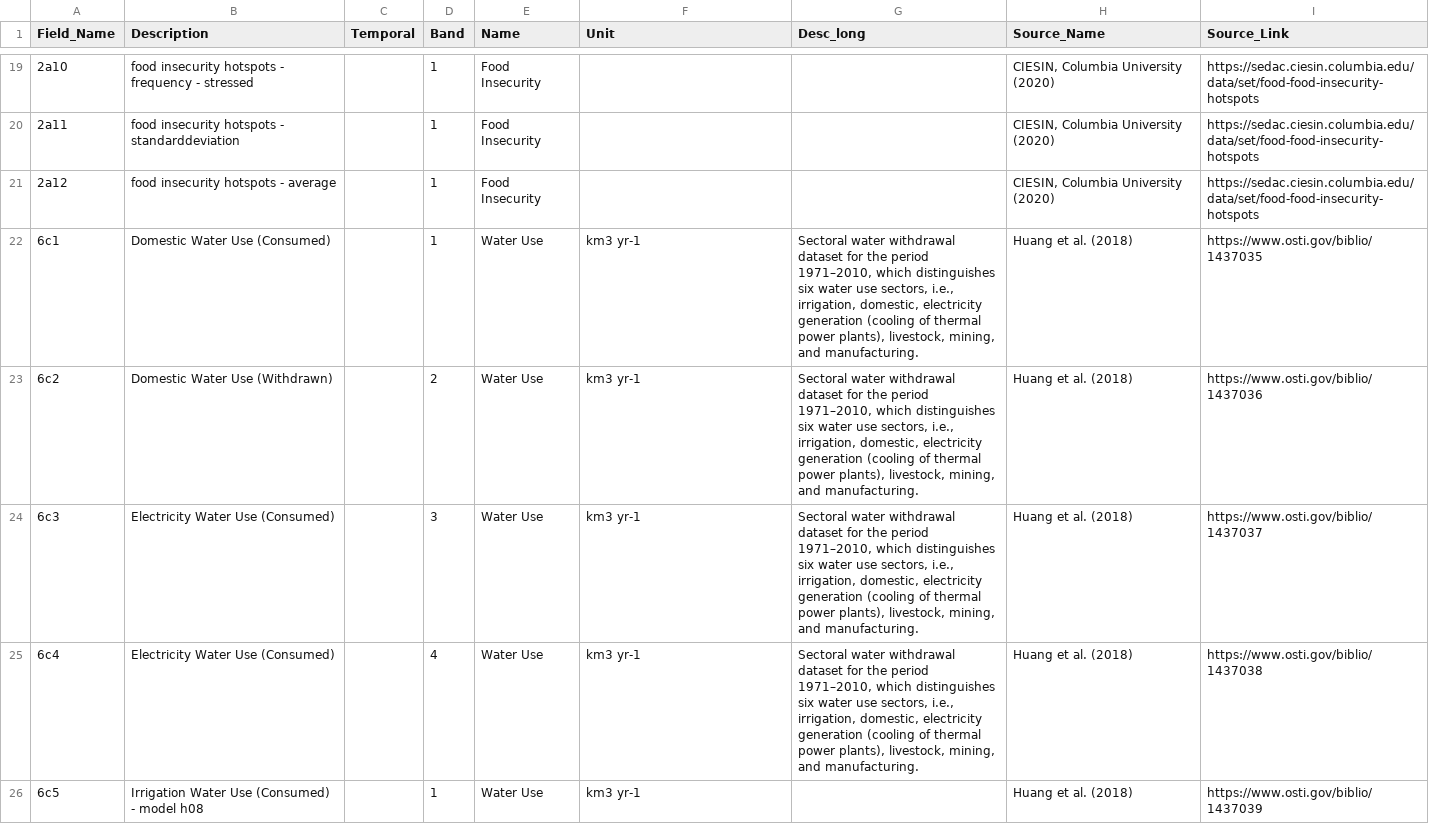
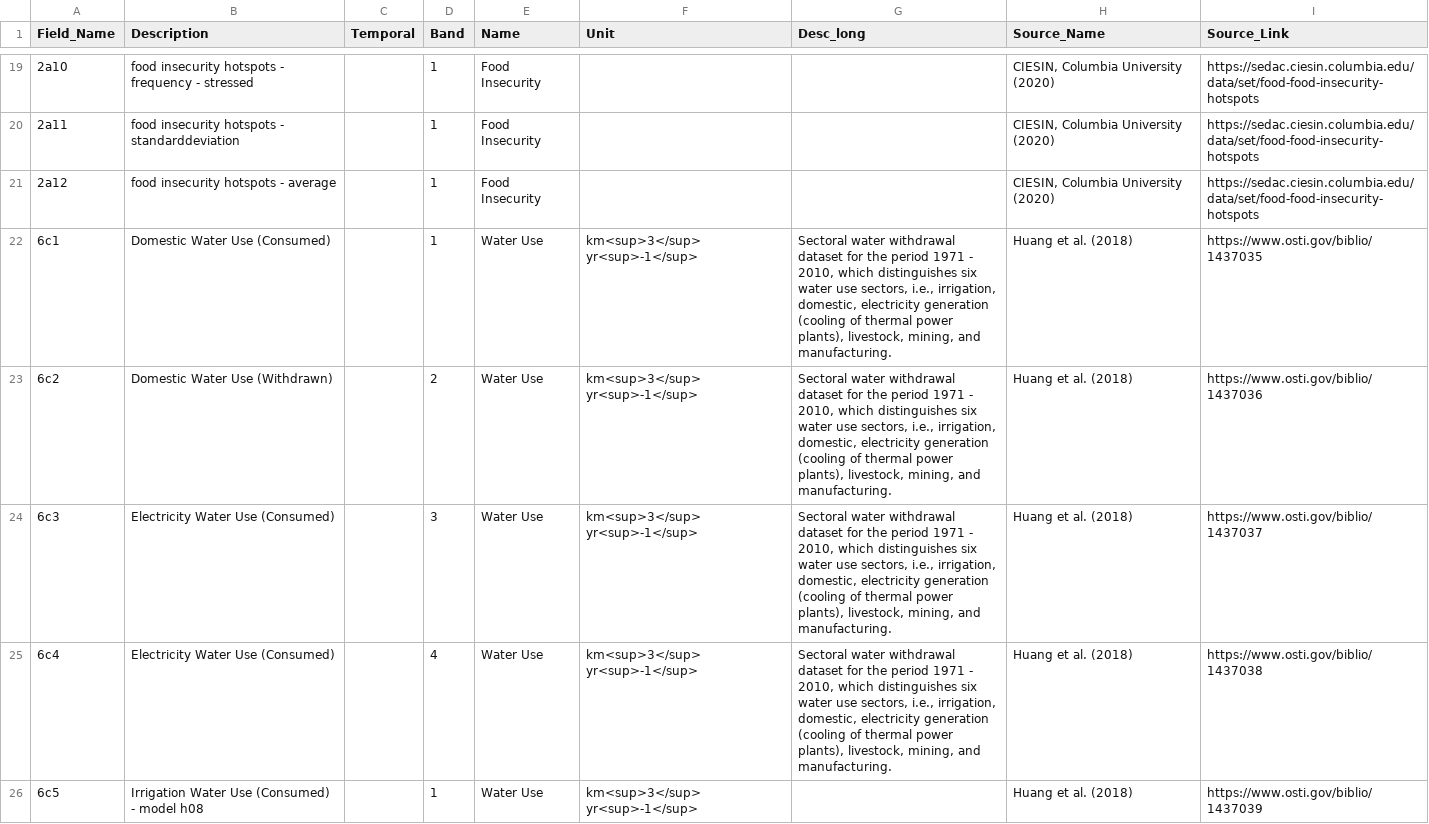
Before and after one commit to SIDS-Dashboard/dashboard, a CSV file: data/csvData.csv, drawn as a sheet; only a part is shown, gaps mark what is left out; the diff covers the shown part only.

```diff
--- a/data/csvData.csv
+++ b/data/csvData.csv
@@ -21,6 +21,6 @@ Field_Name,Description,Temporal,Band,Name,Unit,Desc_long,Source_Name,Source_Link
 2a12,food insecurity hotspots - average,,1,Food Insecurity,,,"CIESIN, Columbia University (2020)",https://sedac.ciesin.columbia.edu/data/set/food-food-insecurity-hotspots
-6c1,Domestic Water Use (Consumed),,1,Water Use,km3 yr-1,"Sectoral water withdrawal dataset for the period 1971–2010, which distinguishes six water use sectors, i.e., irrigation, domestic, electricity generation (cooling of thermal power plants), livestock, mining, and manufacturing.",Huang et al. (2018),https://www.osti.gov/biblio/1437035
-6c2,Domestic Water Use (Withdrawn),,2,Water Use,km3 yr-1,"Sectoral water withdrawal dataset for the period 1971–2010, which distinguishes six water use sectors, i.e., irrigation, domestic, electricity generation (cooling of thermal power plants), livestock, mining, and manufacturing.",Huang et al. (2018),https://www.osti.gov/biblio/1437036
-6c3,Electricity Water Use (Consumed),,3,Water Use,km3 yr-1,"Sectoral water withdrawal dataset for the period 1971–2010, which distinguishes six water use sectors, i.e., irrigation, domestic, electricity generation (cooling of thermal power plants), livestock, mining, and manufacturing.",Huang et al. (2018),https://www.osti.gov/biblio/1437037
-6c4,Electricity Water Use (Consumed),,4,Water Use,km3 yr-1,"Sectoral water withdrawal dataset for the period 1971–2010, which distinguishes six water use sectors, i.e., irrigation, domestic, electricity generation (cooling of thermal power plants), livestock, mining, and manufacturing.",Huang et al. (2018),https://www.osti.gov/biblio/1437038
-6c5,Irrigation Water Use (Consumed) - model h08,,1,Water Use,km3 yr-1,,Huang et al. (2018),https://www.osti.gov/biblio/1437039
+6c1,Domestic Water Use (Consumed),,1,Water Use,km<sup>3</sup> yr<sup>-1</sup>,"Sectoral water withdrawal dataset for the period 1971 - 2010, which distinguishes six water use sectors, i.e., irrigation, domestic, electricity generation (cooling of thermal power plants), livestock, mining, and manufacturing.",Huang et al. (2018),https://www.osti.gov/biblio/1437035
+6c2,Domestic Water Use (Withdrawn),,2,Water Use,km<sup>3</sup> yr<sup>-1</sup>,"Sectoral water withdrawal dataset for the period 1971 - 2010, which distinguishes six water use sectors, i.e., irrigation, domestic, electricity generation (cooling of thermal power plants), livestock, mining, and manufacturing.",Huang et al. (2018),https://www.osti.gov/biblio/1437036
+6c3,Electricity Water Use (Consumed),,3,Water Use,km<sup>3</sup> yr<sup>-1</sup>,"Sectoral water withdrawal dataset for the period 1971 - 2010, which distinguishes six water use sectors, i.e., irrigation, domestic, electricity generation (cooling of thermal power plants), livestock, mining, and manufacturing.",Huang et al. (2018),https://www.osti.gov/biblio/1437037
+6c4,Electricity Water Use (Consumed),,4,Water Use,km<sup>3</sup> yr<sup>-1</sup>,"Sectoral water withdrawal dataset for the period 1971 - 2010, which distinguishes six water use sectors, i.e., irrigation, domestic, electricity generation (cooling of thermal power plants), livestock, mining, and manufacturing.",Huang et al. (2018),https://www.osti.gov/biblio/1437038
+6c5,Irrigation Water Use (Consumed) - model h08,,1,Water Use,km<sup>3</sup> yr<sup>-1</sup>,,Huang et al. (2018),https://www.osti.gov/biblio/1437039
```
Also changed, not shown: 27 edited cells elsewhere in this file, 40 other files.
